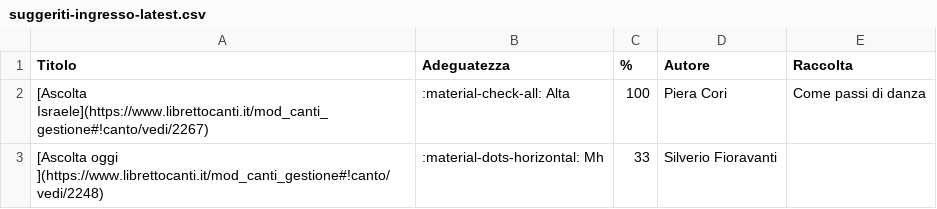
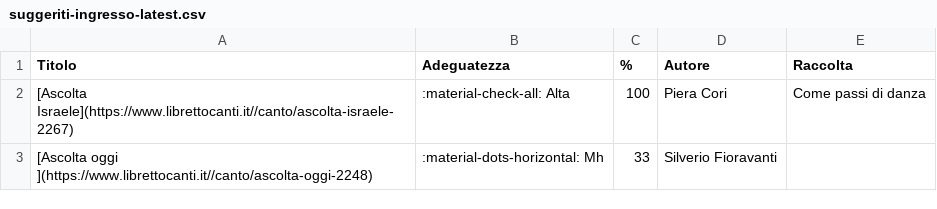
Before and after one commit to dennisangemi/hildegard, a CSV file: data/suggeriti-ingresso-latest.csv, drawn as a sheet.

```diff
--- a/data/suggeriti-ingresso-latest.csv
+++ b/data/suggeriti-ingresso-latest.csv
@@ -1,3 +1,3 @@
 Titolo,Adeguatezza,%,Autore,Raccolta
-[Ascolta Israele](https://www.librettocanti.it/mod_canti_gestione#!canto/vedi/2267),:material-check-all: Alta,100,Piera Cori,Come passi di danza
-[Ascolta oggi ](https://www.librettocanti.it/mod_canti_gestione#!canto/vedi/2248),:material-dots-horizontal: Mh,33,Silverio Fioravanti,
+[Ascolta Israele](https://www.librettocanti.it//canto/ascolta-israele-2267),:material-check-all: Alta,100,Piera Cori,Come passi di danza
+[Ascolta oggi ](https://www.librettocanti.it//canto/ascolta-oggi-2248),:material-dots-horizontal: Mh,33,Silverio Fioravanti,
```
Also changed, not shown: data/suggerimenti-20241103.csv, data/suggerimenti-latest.csv, 12 other files.
